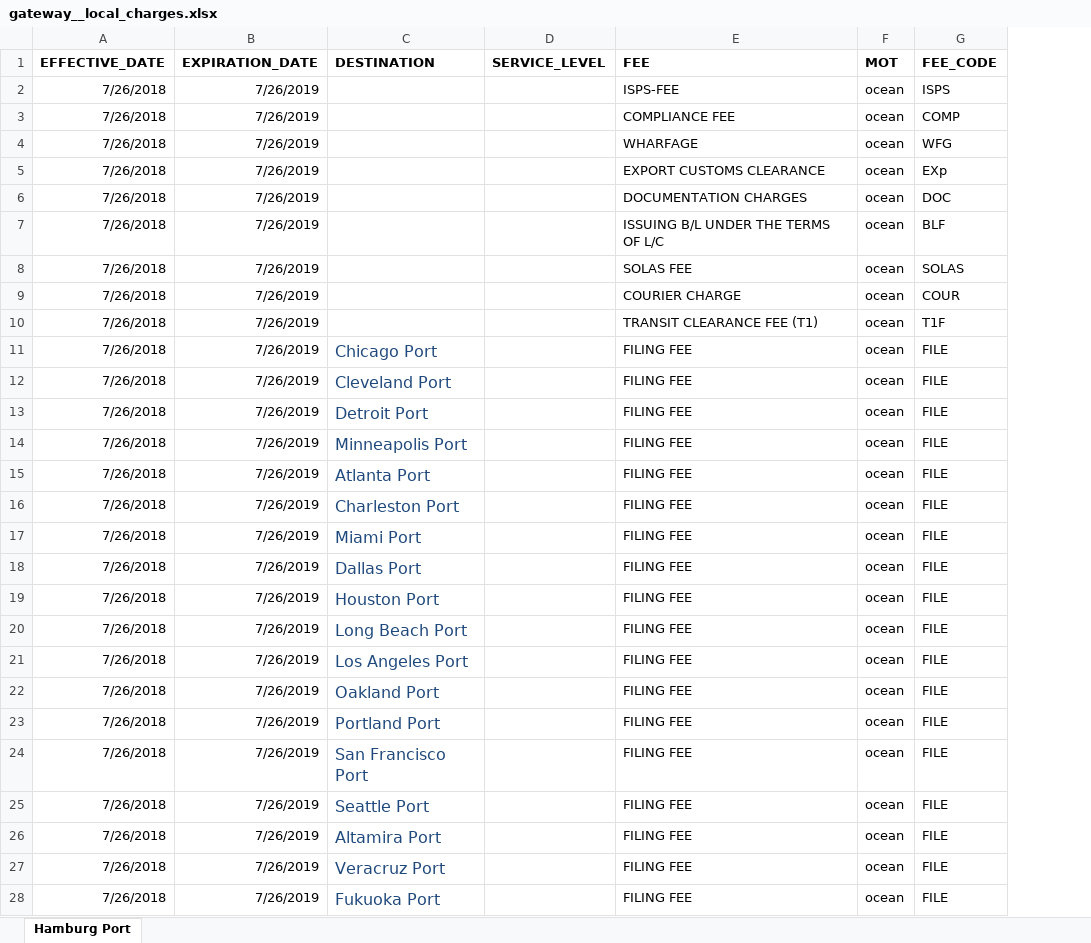
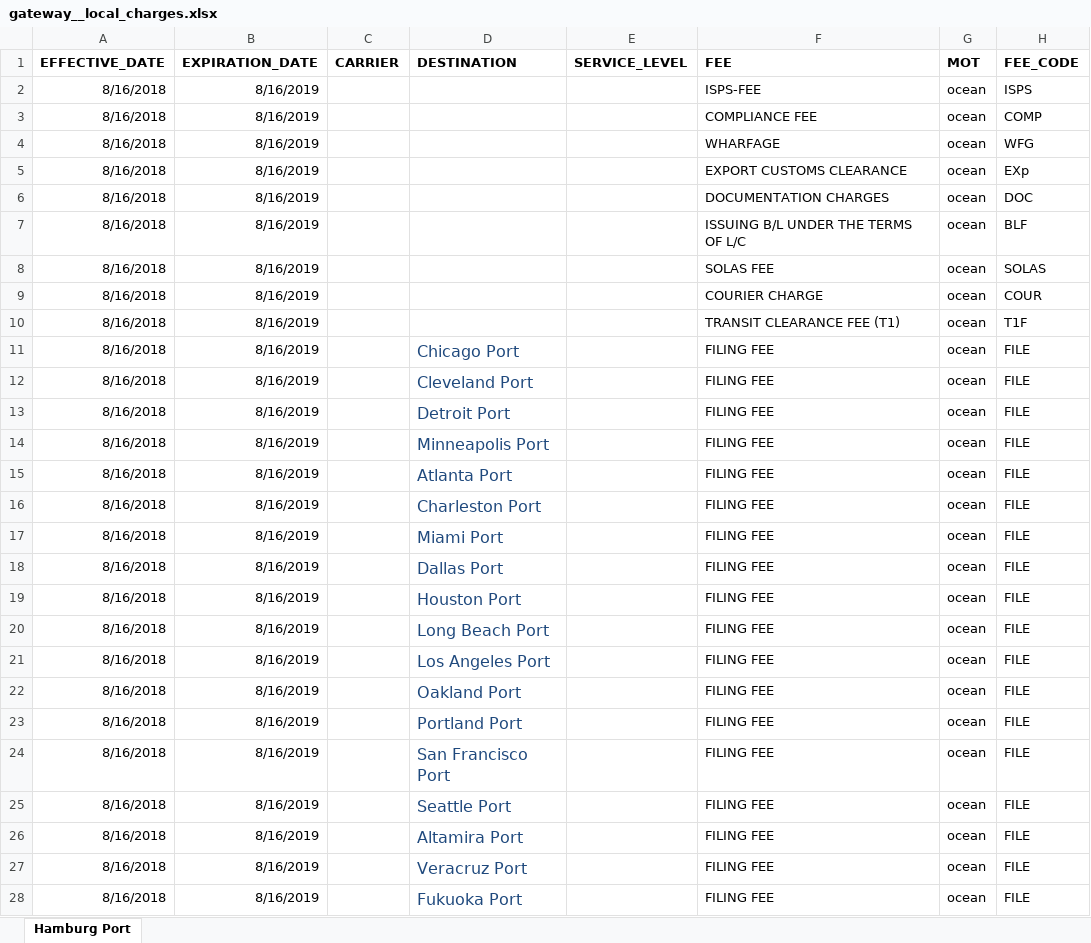
Before and after one commit to romikoops/polaris_clone, an Excel workbook: db/dummydata/gateway/gateway__local_charges.xlsx, sheet Hamburg Port, drawn as a sheet; only a part is shown; values as stored, in another font and other column widths than the file's, no borders; charts and pictures not drawn; the diff covers the shown part only; the diff names each change by its address in the sheet, - before the commit and + after, or states it on an @@ line.

Commit message:
quote generation for gateway
Former-commit-id: 73b4050cd0969b8a0e6fbf7210269a2d9a15203a

```diff
--- a/db/dummydata/gateway/gateway__local_charges.xlsx (sheet Hamburg Port)
+++ b/db/dummydata/gateway/gateway__local_charges.xlsx (sheet Hamburg Port)
+column C (CARRIER), empty
-A2:A28 (EFFECTIVE_DATE): 7/26/2018
+A2:A28 (EFFECTIVE_DATE): 8/16/2018
-B2:B28 (EXPIRATION_DATE): 7/26/2019
+B2:B28 (EXPIRATION_DATE): 8/16/2019
```
Also changed, not shown: 18 edited cells elsewhere in this sheet, 2 other files.
